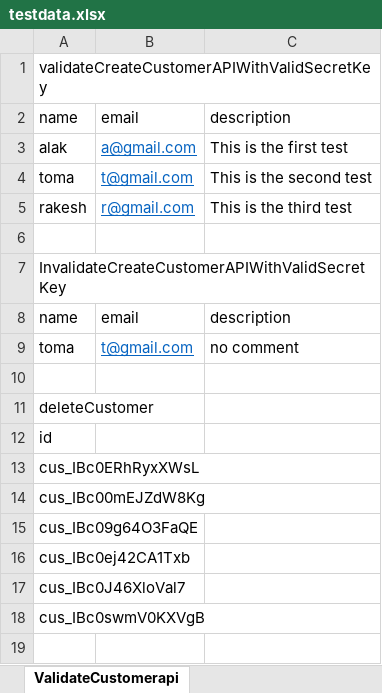
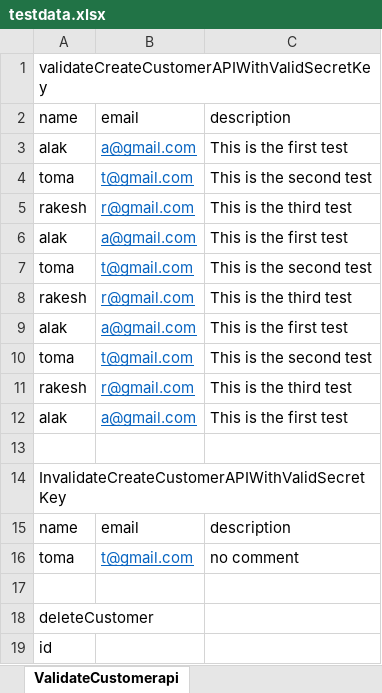
Before and after one commit to alakd1985/JavaRestAPI, an Excel workbook: target/test-classes/excel/testdata.xlsx, sheet ValidateCustomerapi, drawn as a sheet; values as stored, in another font and other column widths than the file's, no borders; removed rows and columns are numbered as before the commit, all else as after; the diff names each change by its address in the sheet, - before the commit and + after, or states it on an @@ line.

```diff
--- a/target/test-classes/excel/testdata.xlsx (sheet ValidateCustomerapi)
+++ b/target/test-classes/excel/testdata.xlsx (sheet ValidateCustomerapi)
+row 6: alak | a@gmail.com | This is the first test
+row 7: toma | t@gmail.com | This is the second test
+row 8: rakesh | r@gmail.com | This is the third test
+row 9: alak | a@gmail.com | This is the first test
+row 10: toma | t@gmail.com | This is the second test
+row 11: rakesh | r@gmail.com | This is the third test
+row 12: alak | a@gmail.com | This is the first test
-row 13: cus_IBc0ERhRyxXWsL
-row 14: cus_IBc00mEJZdW8Kg
-row 15: cus_IBc09g64O3FaQE
-row 16: cus_IBc0ej42CA1Txb
-row 17: cus_IBc0J46XloVal7
-row 18: cus_IBc0swmV0KXVgB
```
Also changed, not shown: 43 other files.
